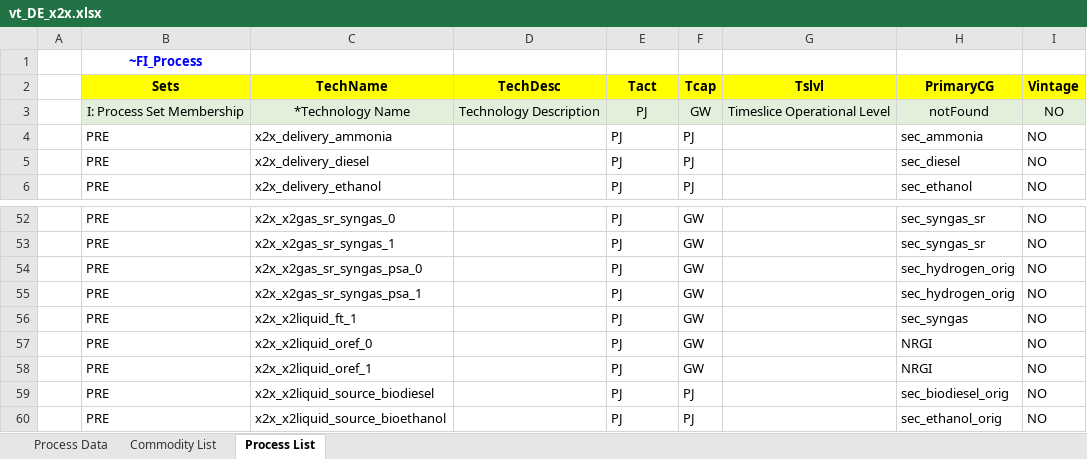
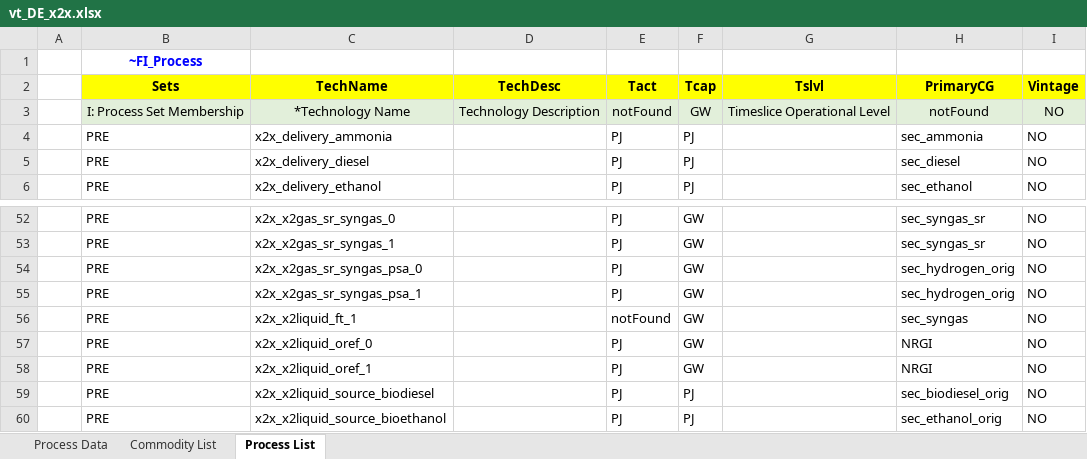
Before and after one commit to sedos-project/data_adapter_times, an Excel workbook: output_data/vt_DE_x2x.xlsx, sheet Process List, drawn as a sheet; only a part is shown, gaps mark what is left out; values as stored, in another font and other column widths than the file's, no borders; the diff names each change by its address in the sheet, - before the commit and + after, or states it on an @@ line.

Commit message:
Update 'commodity list' unit

```diff
--- a/output_data/vt_DE_x2x.xlsx (sheet Process List)
+++ b/output_data/vt_DE_x2x.xlsx (sheet Process List)
-E3 (Tact): PJ
+E3 (Tact): notFound
-E56 (Tact): PJ
+E56 (Tact): notFound
```
Also changed, not shown: sheet Commodity List, 1 other file.
